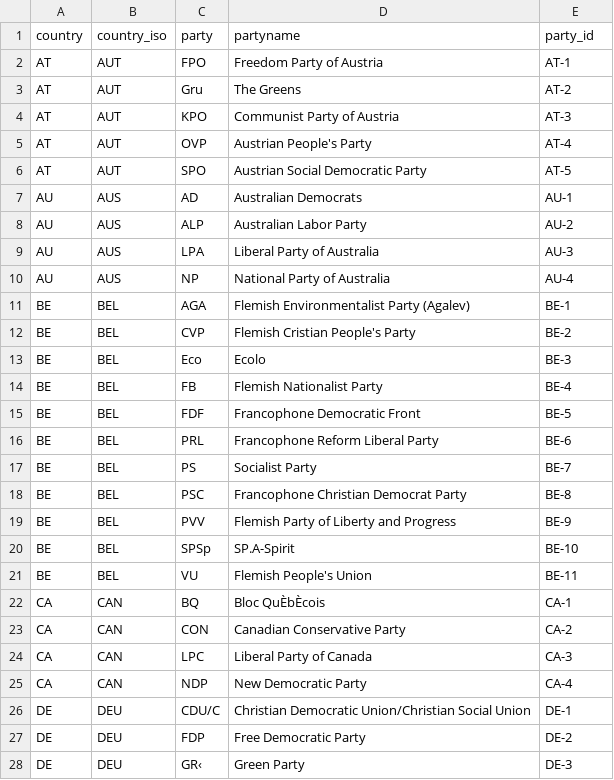
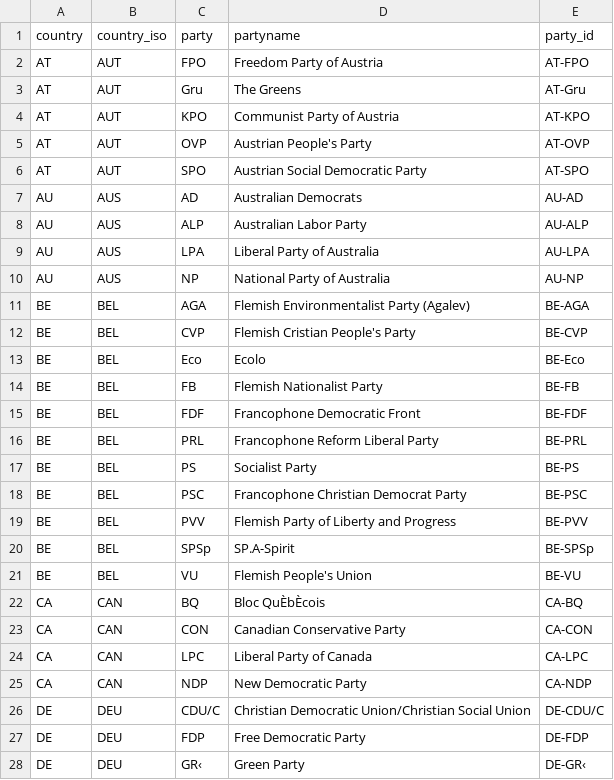
Before and after one commit to hdigital/partyfactsdata, a CSV file: import/laverhunt/laverhunt.csv, drawn as a sheet; only a part is shown; the diff covers the shown part only.

Commit message:
change party_id
for a later replication it is easier to use country + party instead of country + line number

row_number() -> party

```diff
--- a/import/laverhunt/laverhunt.csv
+++ b/import/laverhunt/laverhunt.csv
@@ -1,28 +1,28 @@
 country,country_iso,party,partyname,party_id
-AT,AUT,FPO,Freedom Party of Austria,AT-1
-AT,AUT,Gru,The Greens,AT-2
-AT,AUT,KPO,Communist Party of Austria,AT-3
-AT,AUT,OVP,Austrian People's Party,AT-4
-AT,AUT,SPO,Austrian Social Democratic Party,AT-5
-AU,AUS,AD,Australian Democrats,AU-1
-AU,AUS,ALP,Australian Labor Party,AU-2
-AU,AUS,LPA,Liberal Party of Australia,AU-3
-AU,AUS,NP,National Party of Australia,AU-4
-BE,BEL,AGA,Flemish Environmentalist Party (Agalev),BE-1
-BE,BEL,CVP,Flemish Cristian People's Party,BE-2
-BE,BEL,Eco,Ecolo,BE-3
-BE,BEL,FB,Flemish Nationalist Party,BE-4
-BE,BEL,FDF,Francophone Democratic Front,BE-5
-BE,BEL,PRL,Francophone Reform Liberal Party,BE-6
-BE,BEL,PS,Socialist Party,BE-7
-BE,BEL,PSC,Francophone Christian Democrat Party,BE-8
-BE,BEL,PVV,Flemish Party of Liberty and Progress,BE-9
-BE,BEL,SPSp,SP.A-Spirit,BE-10
-BE,BEL,VU,Flemish People's Union,BE-11
-CA,CAN,BQ,Bloc QuÈbÈcois,CA-1
-CA,CAN,CON,Canadian Conservative Party,CA-2
-CA,CAN,LPC,Liberal Party of Canada,CA-3
-CA,CAN,NDP,New Democratic Party,CA-4
-DE,DEU,CDU/C,Christian Democratic Union/Christian Social Union,DE-1
-DE,DEU,FDP,Free Democratic Party,DE-2
-DE,DEU,GR‹,Green Party,DE-3
+AT,AUT,FPO,Freedom Party of Austria,AT-FPO
+AT,AUT,Gru,The Greens,AT-Gru
+AT,AUT,KPO,Communist Party of Austria,AT-KPO
+AT,AUT,OVP,Austrian People's Party,AT-OVP
+AT,AUT,SPO,Austrian Social Democratic Party,AT-SPO
+AU,AUS,AD,Australian Democrats,AU-AD
+AU,AUS,ALP,Australian Labor Party,AU-ALP
+AU,AUS,LPA,Liberal Party of Australia,AU-LPA
+AU,AUS,NP,National Party of Australia,AU-NP
+BE,BEL,AGA,Flemish Environmentalist Party (Agalev),BE-AGA
+BE,BEL,CVP,Flemish Cristian People's Party,BE-CVP
+BE,BEL,Eco,Ecolo,BE-Eco
+BE,BEL,FB,Flemish Nationalist Party,BE-FB
+BE,BEL,FDF,Francophone Democratic Front,BE-FDF
+BE,BEL,PRL,Francophone Reform Liberal Party,BE-PRL
+BE,BEL,PS,Socialist Party,BE-PS
+BE,BEL,PSC,Francophone Christian Democrat Party,BE-PSC
+BE,BEL,PVV,Flemish Party of Liberty and Progress,BE-PVV
+BE,BEL,SPSp,SP.A-Spirit,BE-SPSp
+BE,BEL,VU,Flemish People's Union,BE-VU
+CA,CAN,BQ,Bloc QuÈbÈcois,CA-BQ
+CA,CAN,CON,Canadian Conservative Party,CA-CON
+CA,CAN,LPC,Liberal Party of Canada,CA-LPC
+CA,CAN,NDP,New Democratic Party,CA-NDP
+DE,DEU,CDU/C,Christian Democratic Union/Christian Social Union,DE-CDU/C
+DE,DEU,FDP,Free Democratic Party,DE-FDP
+DE,DEU,GR‹,Green Party,DE-GR‹
```
Also changed, not shown: 135 edited cells elsewhere in this file, 1 other file.
